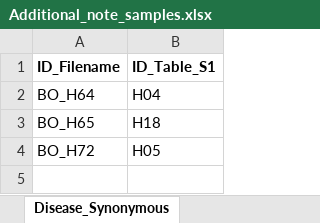
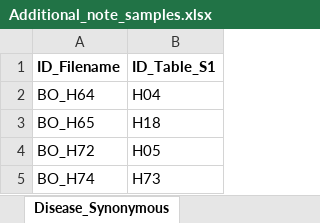
Before and after one commit to heiniglab/DCM_heart_cell_atlas, an Excel workbook: Additional_note_samples.xlsx, sheet Disease_Synonymous, drawn as a sheet; values as stored, in another font and other column widths than the file's, no borders; the diff names each change by its address in the sheet, - before the commit and + after, or states it on an @@ line.

Commit message:
Add files via upload

```diff
--- a/Additional_note_samples.xlsx (sheet Disease_Synonymous)
+++ b/Additional_note_samples.xlsx (sheet Disease_Synonymous)
+row 5: BO_H74 | H73
```
